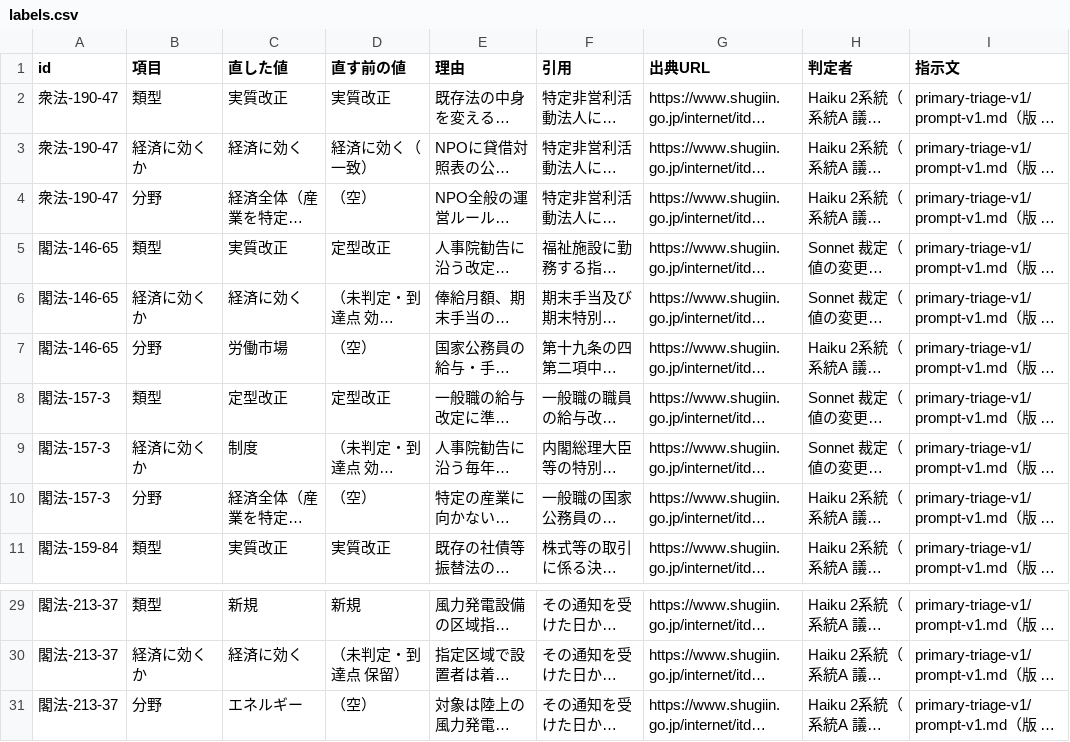
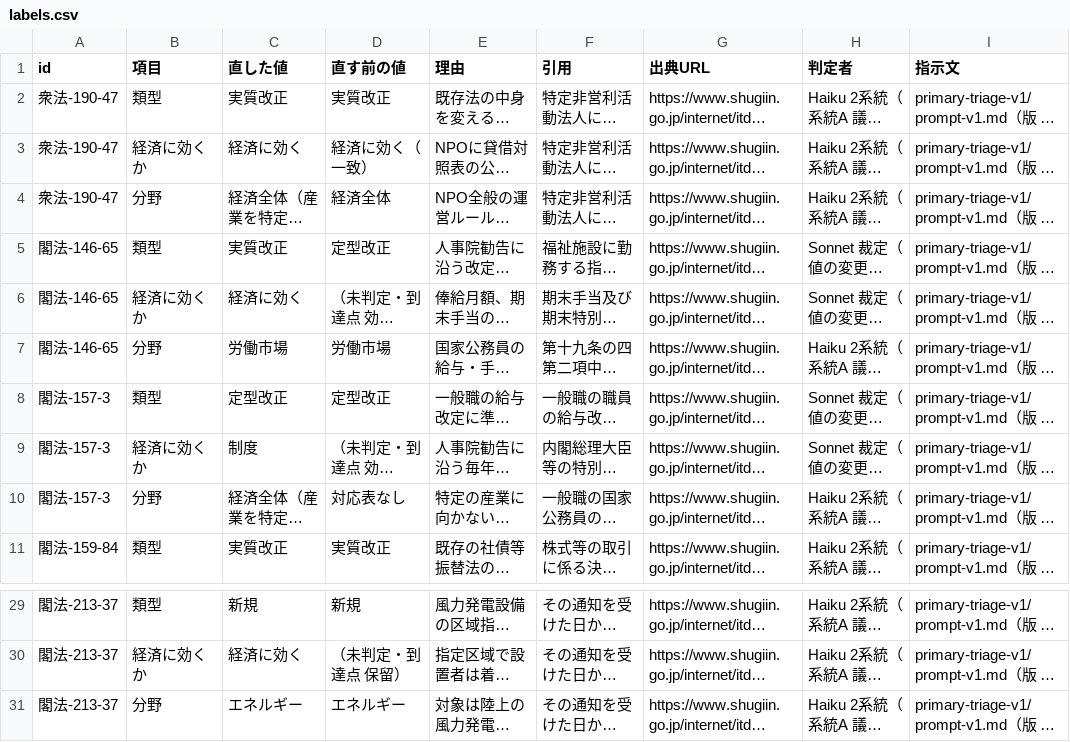
Before and after one commit to nexus-ai-2045/public-interest-lens, a CSV file: data/derived/primary-triage-v1/labels.csv, drawn as a sheet; only a part is shown, gaps mark what is left out; long unchanged cells end in …; the diff names each change by its address in the sheet, - before the commit and + after, or states it on an @@ line.

Commit message:
当て直しのレビュー指摘を直す：読み手の指示文を v2 に上げて試走は v1 と記録、見積もりに段階単価の上限と層の重みを入れる
- 指示文：試走が読んだ prompt-v1.md を元に戻し、給与法の定例改定の1行は prompt-v2.md に。組ごとの版を versions.json に書き、labels.csv の指示文に写す
- 見積もり：Haiku の10万トークン超の段階単価で上限を出す（基本 約$195、上限 約$404）。裁定の率を全件での層の割合で重みづける（0.30→0.25）
- 取得の失敗の取り直し・時間切れの扱い・直す前の値を台帳から・2系統の欠けの検査など

```diff
--- a/data/derived/primary-triage-v1/labels.csv
+++ b/data/derived/primary-triage-v1/labels.csv
-D4 (直す前の値): （空）
+D4 (直す前の値): 経済全体
-D7 (直す前の値): （空）
+D7 (直す前の値): 労働市場
-D10 (直す前の値): （空）
+D10 (直す前の値): 対応表なし
-D31 (直す前の値): （空）
+D31 (直す前の値): エネルギー
```
Also changed, not shown: data/derived/primary-triage-v1/pilot/targets.csv, 9 other files.
